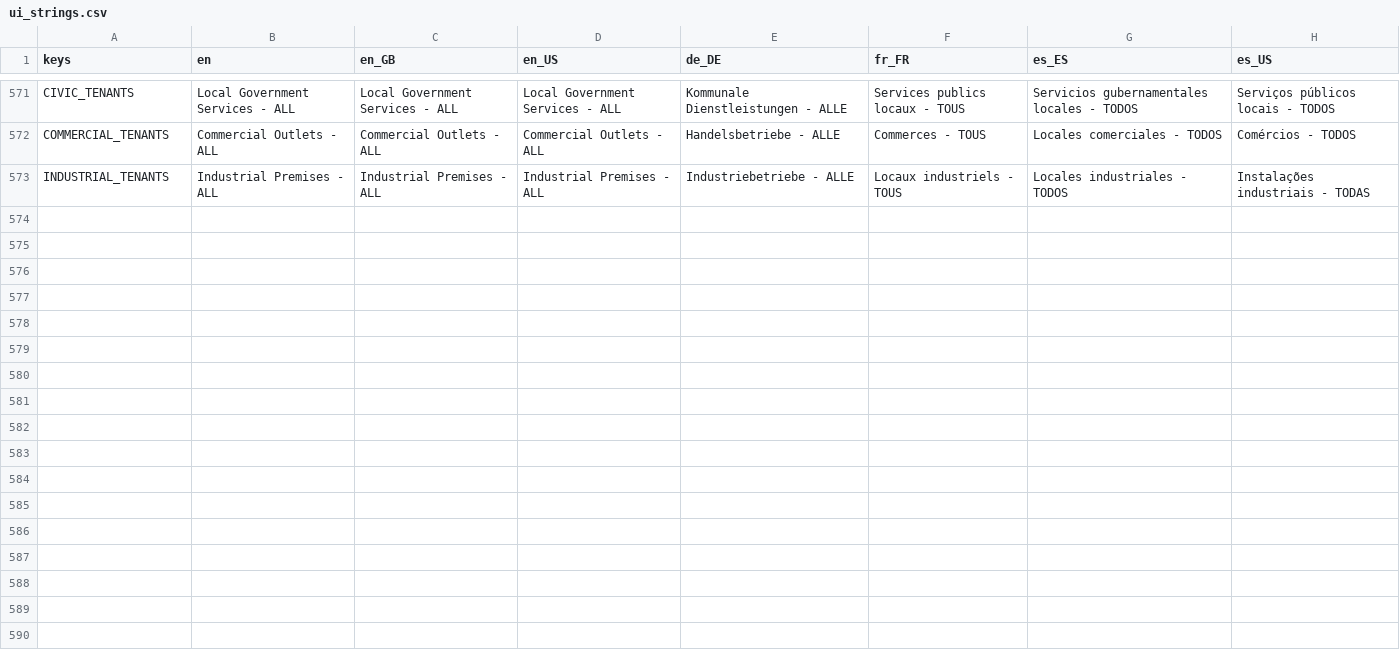
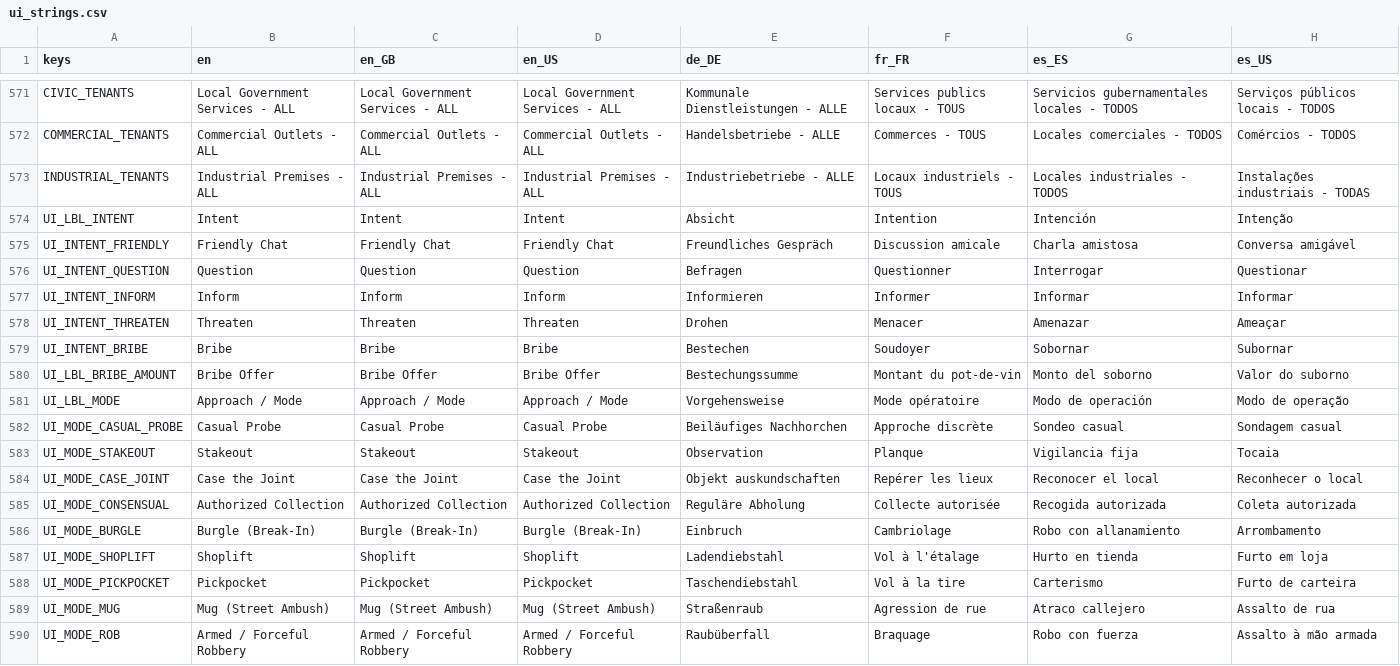
Before and after one commit to Hysnap/robs-game, a CSV file: data_modules/core/localization/ui_strings.csv, drawn as a sheet; only a part is shown, gaps mark what is left out; the diff names each change by its address in the sheet, - before the commit and + after, or states it on an @@ line.

```diff
--- a/data_modules/core/localization/ui_strings.csv
+++ b/data_modules/core/localization/ui_strings.csv
+row 574: UI_LBL_INTENT | Intent | Intent | Intent | Absicht | Intention | Intención | Intenção
+row 575: UI_INTENT_FRIENDLY | Friendly Chat | Friendly Chat | Friendly Chat | Freundliches Gespräch | Discussion amicale | Charla amistosa | Conversa amigável
+row 576: UI_INTENT_QUESTION | Question | Question | Question | Befragen | Questionner | Interrogar | Questionar
+row 577: UI_INTENT_INFORM | Inform | Inform | Inform | Informieren | Informer | Informar | Informar
+row 578: UI_INTENT_THREATEN | Threaten | Threaten | Threaten | Drohen | Menacer | Amenazar | Ameaçar
+row 579: UI_INTENT_BRIBE | Bribe | Bribe | Bribe | Bestechen | Soudoyer | Sobornar | Subornar
+row 580: UI_LBL_BRIBE_AMOUNT | Bribe Offer | Bribe Offer | Bribe Offer | Bestechungssumme | Montant du pot-de-vin | Monto del soborno | Valor do suborno
+row 581: UI_LBL_MODE | Approach / Mode | Approach / Mode | Approach / Mode | Vorgehensweise | Mode opératoire | Modo de operación | Modo de operação
+row 582: UI_MODE_CASUAL_PROBE | Casual Probe | Casual Probe | Casual Probe | Beiläufiges Nachhorchen | Approche discrète | Sondeo casual | Sondagem casual
+row 583: UI_MODE_STAKEOUT | Stakeout | Stakeout | Stakeout | Observation | Planque | Vigilancia fija | Tocaia
+row 584: UI_MODE_CASE_JOINT | Case the Joint | Case the Joint | Case the Joint | Objekt auskundschaften | Repérer les lieux | Reconocer el local | Reconhecer o local
+row 585: UI_MODE_CONSENSUAL | Authorized Collection | Authorized Collection | Authorized Collection | Reguläre Abholung | Collecte autorisée | Recogida autorizada | Coleta autorizada
+row 586: UI_MODE_BURGLE | Burgle (Break-In) | Burgle (Break-In) | Burgle (Break-In) | Einbruch | Cambriolage | Robo con allanamiento | Arrombamento
+row 587: UI_MODE_SHOPLIFT | Shoplift | Shoplift | Shoplift | Ladendiebstahl | Vol à l'étalage | Hurto en tienda | Furto em loja
+row 588: UI_MODE_PICKPOCKET | Pickpocket | Pickpocket | Pickpocket | Taschendiebstahl | Vol à la tire | Carterismo | Furto de carteira
+row 589: UI_MODE_MUG | Mug (Street Ambush) | Mug (Street Ambush) | Mug (Street Ambush) | Straßenraub | Agression de rue | Atraco callejero | Assalto de rua
+row 590: UI_MODE_ROB | Armed / Forceful Robbery | Armed / Forceful Robbery | Armed / Forceful Robbery | Raubüberfall | Braquage | Robo con fuerza | Assalto à mão armada
```
Also changed, not shown: 55 other files.
